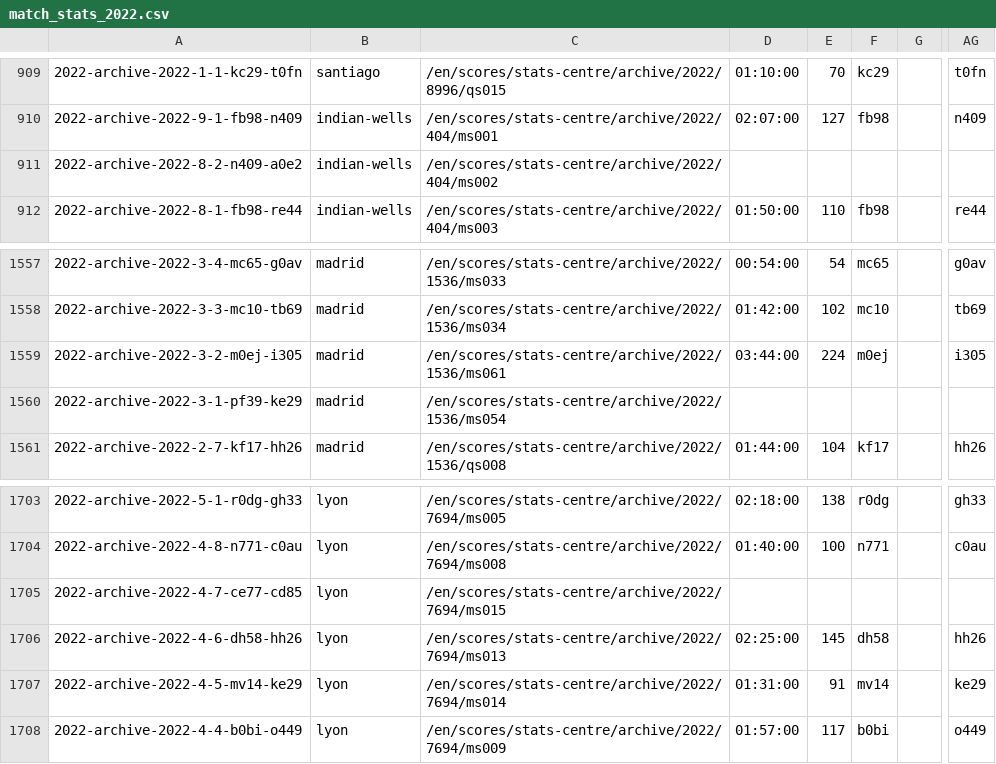
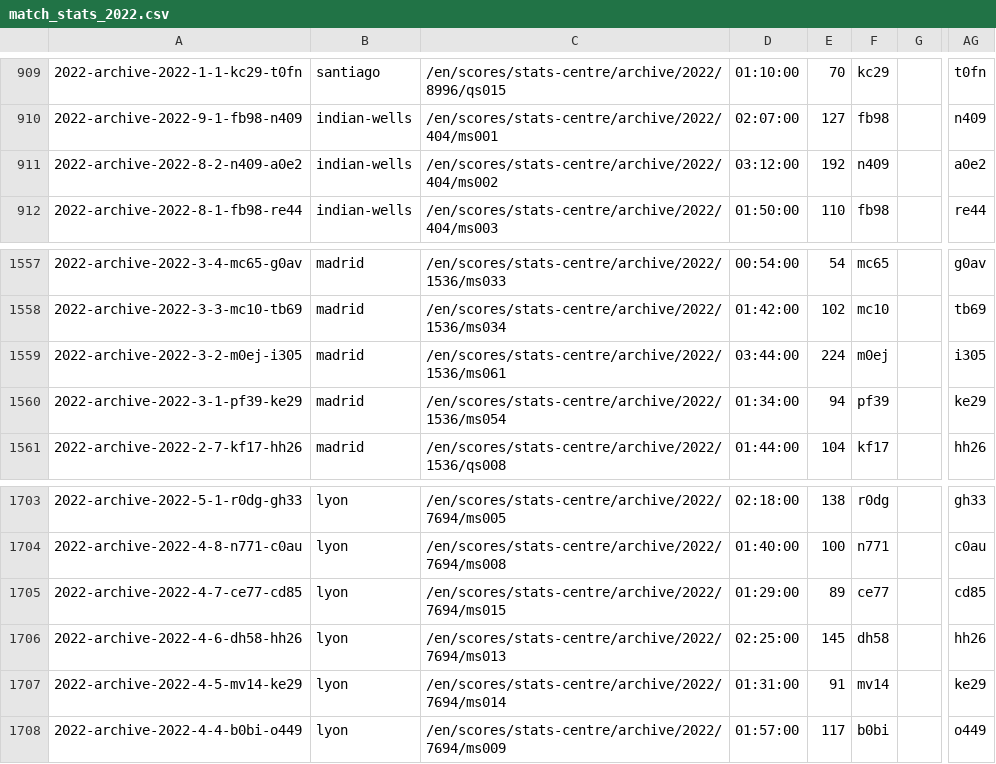
Before and after one commit to EmersonCosta0915/ATP-world-tour-tennis-data, a CSV file: csv/3_match_stats/match_stats_2022.csv, drawn as a sheet; only a part is shown, gaps mark what is left out; the diff covers the shown part only; the diff names each change by its address in the sheet, - before the commit and + after, or states it on an @@ line.

```diff
--- a/csv/3_match_stats/match_stats_2022.csv
+++ b/csv/3_match_stats/match_stats_2022.csv
-D911: (empty)
+D911: 03:12:00
-E911: (empty)
+E911: 192
-F911: (empty)
+F911: n409
-AG911: (empty)
+AG911: a0e2
-D1560: (empty)
+D1560: 01:34:00
-E1560: (empty)
+E1560: 94
-F1560: (empty)
+F1560: pf39
-AG1560: (empty)
+AG1560: ke29
-D1705: (empty)
+D1705: 01:29:00
-E1705: (empty)
+E1705: 89
-F1705: (empty)
+F1705: ce77
-AG1705: (empty)
+AG1705: cd85
```
Also changed, not shown: 136 edited cells elsewhere in this file.
